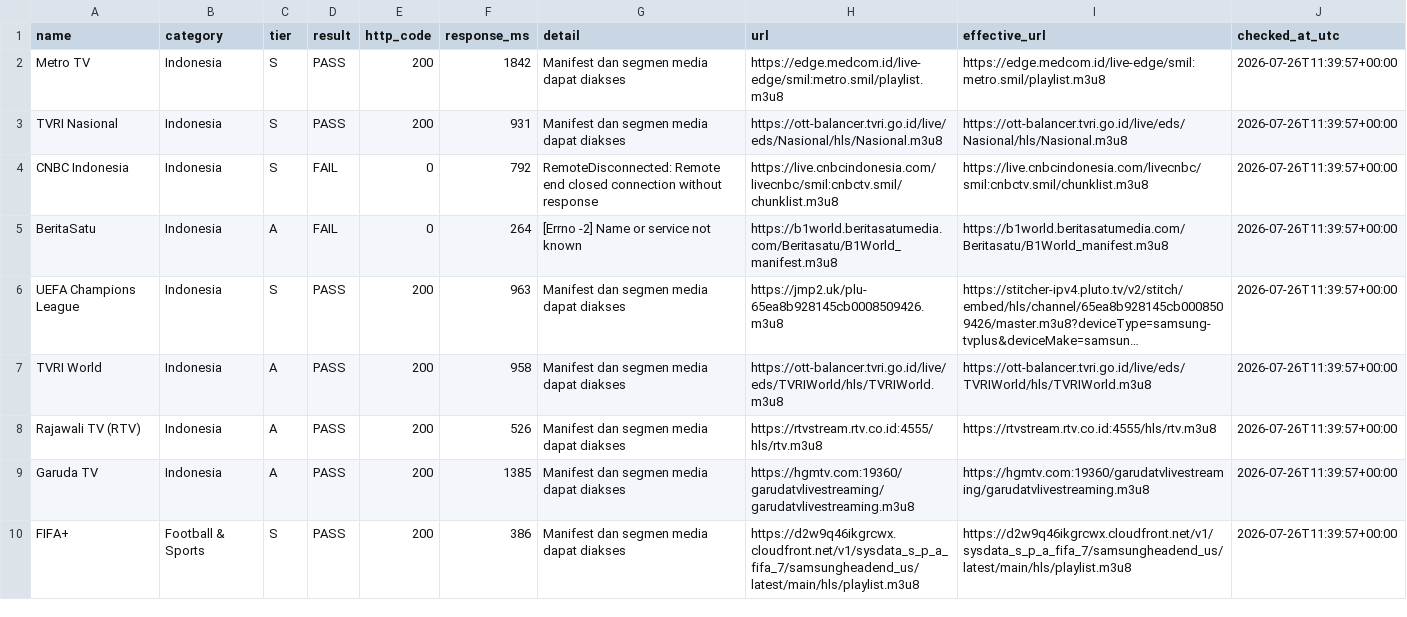
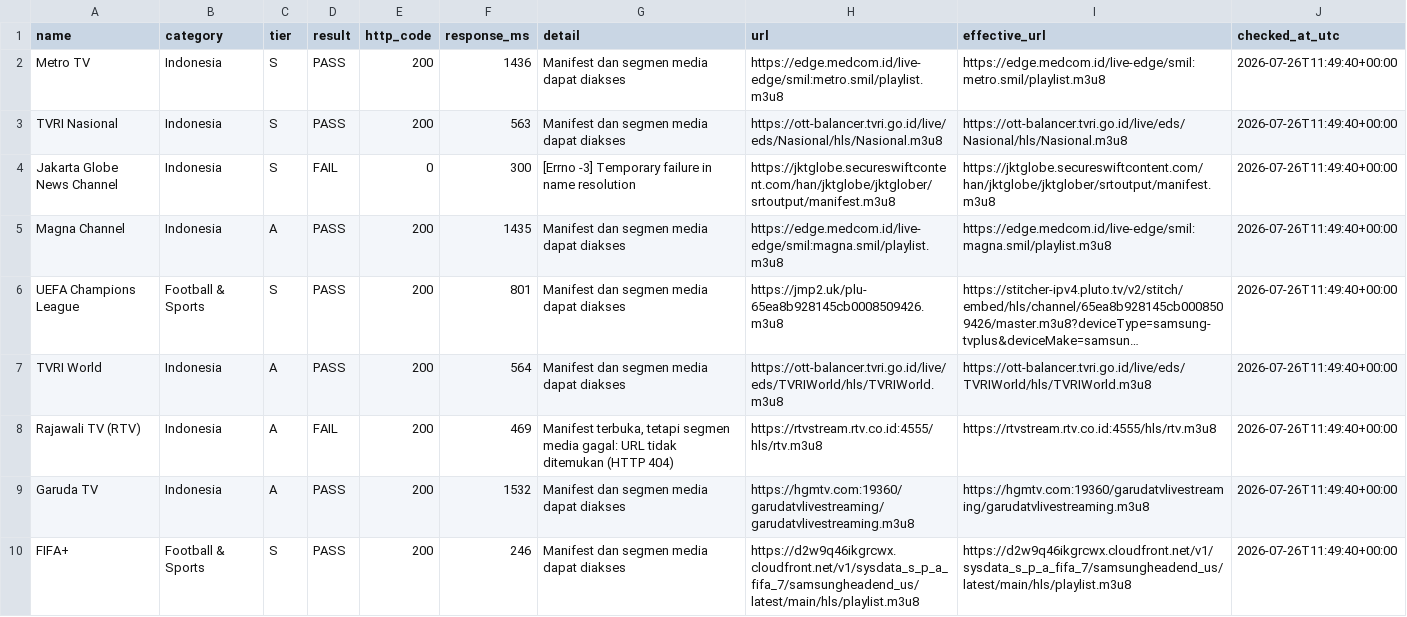
Before and after one commit to ikhsanw888-sudo/iptv-curated, a CSV file: reports/stream-test.csv, drawn as a sheet; only a part is shown; long unchanged cells end in …; removed rows and columns are numbered as before the commit, all else as after; the diff covers the shown part only; the diff names each change by its address in the sheet, - before the commit and + after, or states it on an @@ line.

```diff
--- a/reports/stream-test.csv
+++ b/reports/stream-test.csv
-F2 (response_ms): 1842
+F2 (response_ms): 1436
-J2:J4 (checked_at_utc): 2026-07-26T11:39:57+00:00
+J2:J4 (checked_at_utc): 2026-07-26T11:49:40+00:00
-F3 (response_ms): 931
+F3 (response_ms): 563
-A4 (name): CNBC Indonesia
+A4 (name): Jakarta Globe News Channel
-F4 (response_ms): 792
+F4 (response_ms): 300
-G4 (detail): RemoteDisconnected: Remote end closed connection without response
+G4 (detail): [Errno -3] Temporary failure in name resolution
-H4 (url): https://live.cnbcindonesia.com/livecnbc/smil:cnbctv.smil/chunklist.m3u8
+H4 (url): https://jktglobe.secureswiftcontent.com/han/jktglobe/jktglober/srtoutput/manifest.m3u8
-I4 (effective_url): https://live.cnbcindonesia.com/livecnbc/smil:cnbctv.smil/chunklist.m3u8
+I4 (effective_url): https://jktglobe.secureswiftcontent.com/han/jktglobe/jktglober/srtoutput/manifest.m3u8
-row 5: BeritaSatu | Indonesia | A | FAIL | 0 | 264 | [Errno -2] Name or service not known | https://b1world.beritasatumedia.com/Beritasatu/B1World_manifest.m3u8 | https://b1world.beritasatumedia.com/Beritasatu/B1World_manifest.m3u8 | 2026-07-26T11:39:57+00:00
+row 5: Magna Channel | Indonesia | A | PASS | 200 | 1435 | Manifest dan segmen media dapat diakses | https://edge.medcom.id/live-edge/smil:magna.smil/playlist.m3u8 | https://edge.medcom.id/live-edge/smil:magna.smil/playlist.m3u8 | 2026-07-26T11:49:40+00:00
-B6 (category): Indonesia
+B6 (category): Football & Sports
-F6 (response_ms): 963
+F6 (response_ms): 801
-J6:J10 (checked_at_utc): 2026-07-26T11:39:57+00:00
+J6:J10 (checked_at_utc): 2026-07-26T11:49:40+00:00
-F7 (response_ms): 958
+F7 (response_ms): 564
-D8 (result): PASS
+D8 (result): FAIL
-F8 (response_ms): 526
+F8 (response_ms): 469
-G8 (detail): Manifest dan segmen media dapat diakses
+G8 (detail): Manifest terbuka, tetapi segmen media gagal: URL tidak ditemukan (HTTP 404)
-F9 (response_ms): 1385
+F9 (response_ms): 1532
-F10 (response_ms): 386
+F10 (response_ms): 246
```
Also changed, not shown: 2 added rows, 2 removed rows and 92 edited cells elsewhere in this file, 1 other file.
